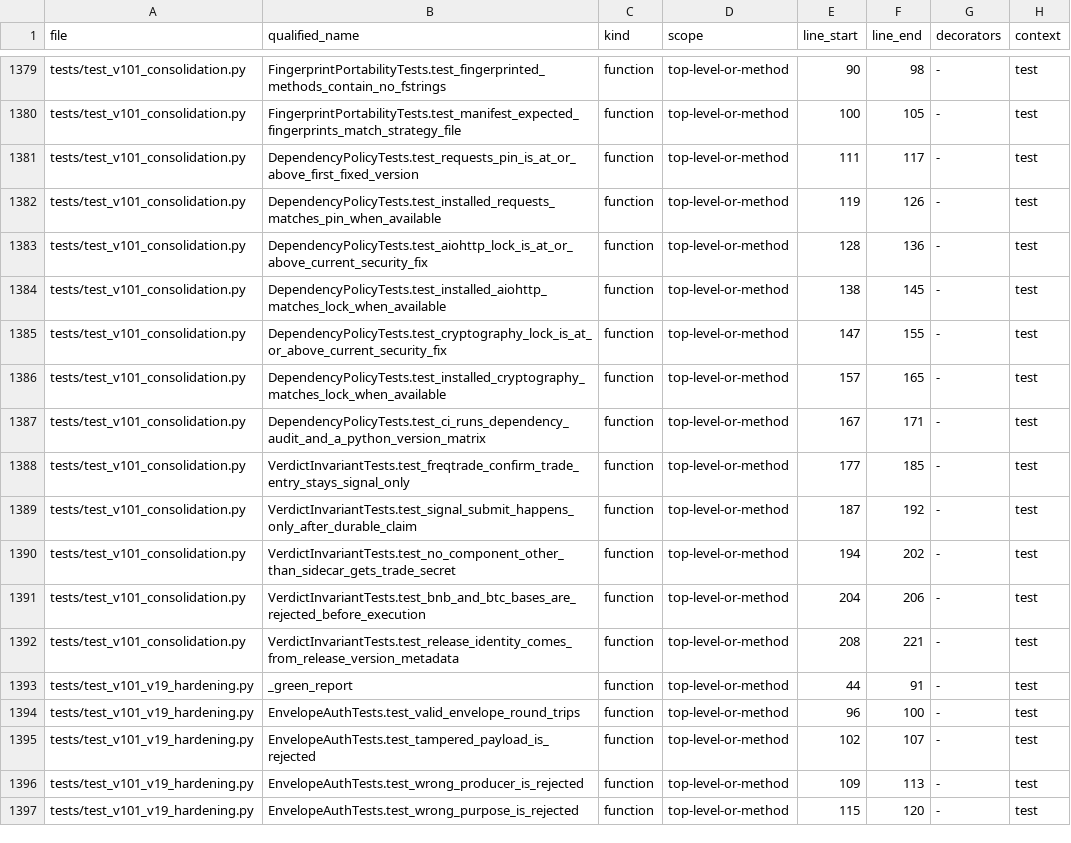
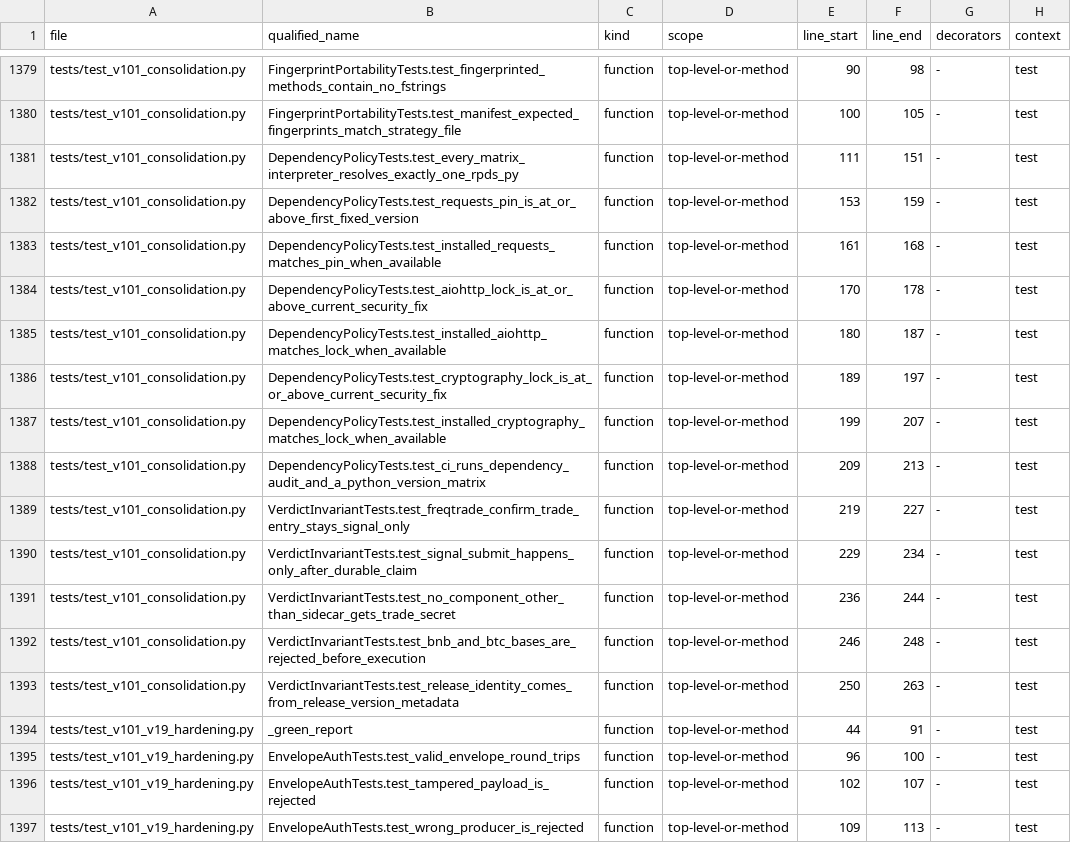
Before and after one commit to asad13-Binana/Binana-Binance-Spot-Trading-Sharia-Compliance-BOT-LIVE, a CSV file: docs/audit/FUNCTION_CALLBACK_LEDGER.csv, drawn as a sheet; only a part is shown, gaps mark what is left out; the shorter side is filled out with more unchanged rows.

Commit message:
01L: make the monitoring lock installable on every matrix interpreter
verify (3.10) failed at 'Install verification dependencies (resolved locks)':

  ERROR: No matching distribution found for rpds-py==2026.6.3

requirements-dev.txt installs monitoring/requirements-monitoring.lock, which
pinned rpds-py==2026.6.3. That release declares Requires-Python >=3.11, so it
cannot install on the 3.10 leg. The earlier AUDIT-RESOLVE-001 change made the
AUDIT interpreter-independent, but the INSTALL still resolves normally, so
3.10 died before reaching a test. rpds-py is the only such pin: every other
pin in both locks was checked against 3.10-3.13 and installs on all four.

Replaced with an environment-marker pair so each interpreter selects exactly
one compatible pin. 3.11+ keeps the exact production version. 0.30.0 supports
>=3.10, ships a cp310 manylinux x86_64 wheel, satisfies jsonschema (>=0.25.0)
and referencing (>=0.7.0), and has no known advisory.

Adds DEP-MARKER-001, which parses the matrix out of ci.yml and asserts each
interpreter selects exactly one rpds-py pin AND that no pin is unqualified --
an unmarked pin applies to every interpreter, which is precisely the broken
state. The first version of this guard passed against the defect; it was
rewritten until the negative control failed.

RELEASE_VERSION -> V10.2-CODEX-2026-08-01L. 350 core tests OK, 50 monitoring,
gate EXIT 0. Strategy and preserved core hashes unchanged.

```diff
--- a/docs/audit/FUNCTION_CALLBACK_LEDGER.csv
+++ b/docs/audit/FUNCTION_CALLBACK_LEDGER.csv
@@ -1380,14 +1380,15 @@ tests/test_v101_consolidation.py,FingerprintPortabilityTests.test_fingerprinted_
 tests/test_v101_consolidation.py,FingerprintPortabilityTests.test_manifest_expected_fingerprints_match_strategy_file,function,top-level-or-method,100,105,-,test
-tests/test_v101_consolidation.py,DependencyPolicyTests.test_requests_pin_is_at_or_above_first_fixed_version,function,top-level-or-method,111,117,-,test
-tests/test_v101_consolidation.py,DependencyPolicyTests.test_installed_requests_matches_pin_when_available,function,top-level-or-method,119,126,-,test
-tests/test_v101_consolidation.py,DependencyPolicyTests.test_aiohttp_lock_is_at_or_above_current_security_fix,function,top-level-or-method,128,136,-,test
-tests/test_v101_consolidation.py,DependencyPolicyTests.test_installed_aiohttp_matches_lock_when_available,function,top-level-or-method,138,145,-,test
-tests/test_v101_consolidation.py,DependencyPolicyTests.test_cryptography_lock_is_at_or_above_current_security_fix,function,top-level-or-method,147,155,-,test
-tests/test_v101_consolidation.py,DependencyPolicyTests.test_installed_cryptography_matches_lock_when_available,function,top-level-or-method,157,165,-,test
-tests/test_v101_consolidation.py,DependencyPolicyTests.test_ci_runs_dependency_audit_and_a_python_version_matrix,function,top-level-or-method,167,171,-,test
-tests/test_v101_consolidation.py,VerdictInvariantTests.test_freqtrade_confirm_trade_entry_stays_signal_only,function,top-level-or-method,177,185,-,test
-tests/test_v101_consolidation.py,VerdictInvariantTests.test_signal_submit_happens_only_after_durable_claim,function,top-level-or-method,187,192,-,test
-tests/test_v101_consolidation.py,VerdictInvariantTests.test_no_component_other_than_sidecar_gets_trade_secret,function,top-level-or-method,194,202,-,test
-tests/test_v101_consolidation.py,VerdictInvariantTests.test_bnb_and_btc_bases_are_rejected_before_execution,function,top-level-or-method,204,206,-,test
-tests/test_v101_consolidation.py,VerdictInvariantTests.test_release_identity_comes_from_release_version_metadata,function,top-level-or-method,208,221,-,test
+tests/test_v101_consolidation.py,DependencyPolicyTests.test_every_matrix_interpreter_resolves_exactly_one_rpds_py,function,top-level-or-method,111,151,-,test
+tests/test_v101_consolidation.py,DependencyPolicyTests.test_requests_pin_is_at_or_above_first_fixed_version,function,top-level-or-method,153,159,-,test
+tests/test_v101_consolidation.py,DependencyPolicyTests.test_installed_requests_matches_pin_when_available,function,top-level-or-method,161,168,-,test
+tests/test_v101_consolidation.py,DependencyPolicyTests.test_aiohttp_lock_is_at_or_above_current_security_fix,function,top-level-or-method,170,178,-,test
+tests/test_v101_consolidation.py,DependencyPolicyTests.test_installed_aiohttp_matches_lock_when_available,function,top-level-or-method,180,187,-,test
+tests/test_v101_consolidation.py,DependencyPolicyTests.test_cryptography_lock_is_at_or_above_current_security_fix,function,top-level-or-method,189,197,-,test
+tests/test_v101_consolidation.py,DependencyPolicyTests.test_installed_cryptography_matches_lock_when_available,function,top-level-or-method,199,207,-,test
+tests/test_v101_consolidation.py,DependencyPolicyTests.test_ci_runs_dependency_audit_and_a_python_version_matrix,function,top-level-or-method,209,213,-,test
+tests/test_v101_consolidation.py,VerdictInvariantTests.test_freqtrade_confirm_trade_entry_stays_signal_only,function,top-level-or-method,219,227,-,test
+tests/test_v101_consolidation.py,VerdictInvariantTests.test_signal_submit_happens_only_after_durable_claim,function,top-level-or-method,229,234,-,test
+tests/test_v101_consolidation.py,VerdictInvariantTests.test_no_component_other_than_sidecar_gets_trade_secret,function,top-level-or-method,236,244,-,test
+tests/test_v101_consolidation.py,VerdictInvariantTests.test_bnb_and_btc_bases_are_rejected_before_execution,function,top-level-or-method,246,248,-,test
+tests/test_v101_consolidation.py,VerdictInvariantTests.test_release_identity_comes_from_release_version_metadata,function,top-level-or-method,250,263,-,test
 tests/test_v101_v19_hardening.py,_green_report,function,top-level-or-method,44,91,-,test
```
Also changed, not shown: docs/audit/FILE_REVIEW_LEDGER.csv, 5 other files.
